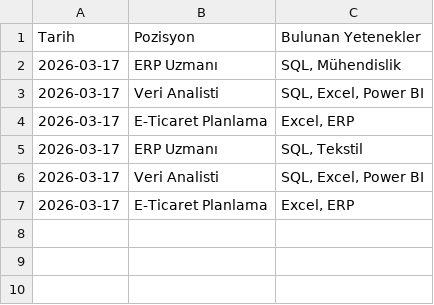
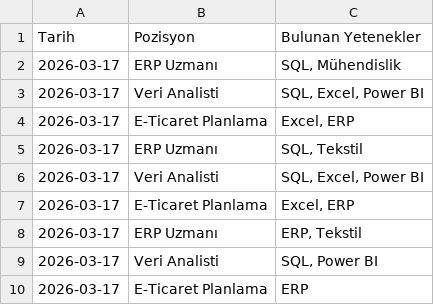
Before and after one commit to ecenozdemir/job-market-analysis-bot, a CSV file: market_report.csv, drawn as a sheet.

```diff
--- a/market_report.csv
+++ b/market_report.csv
@@ -7 +7,4 @@ Tarih,Pozisyon,Bulunan Yetenekler
 2026-03-17,E-Ticaret Planlama,"Excel, ERP"
+2026-03-17,ERP Uzmanı,"ERP, Tekstil"
+2026-03-17,Veri Analisti,"SQL, Power BI"
+2026-03-17,E-Ticaret Planlama,ERP
```
